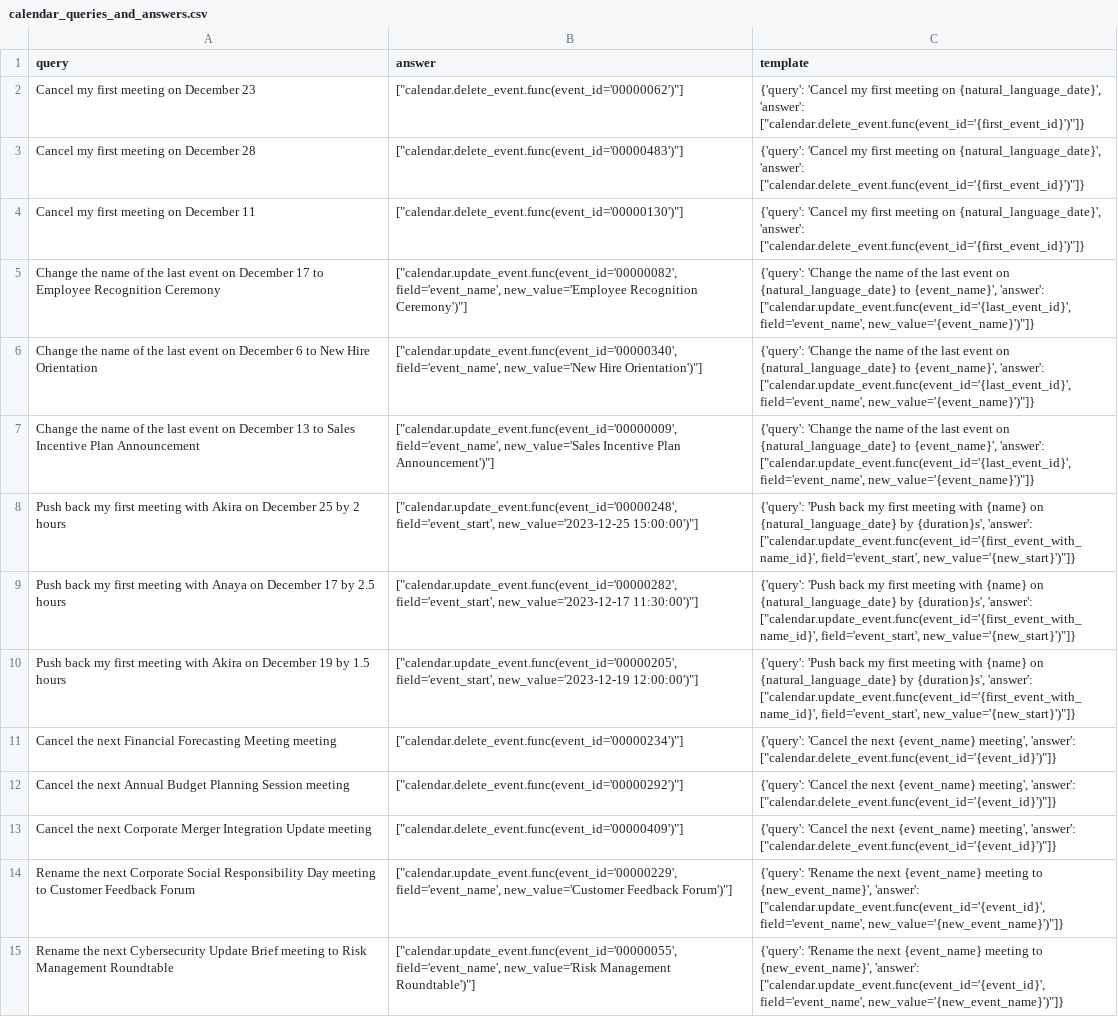
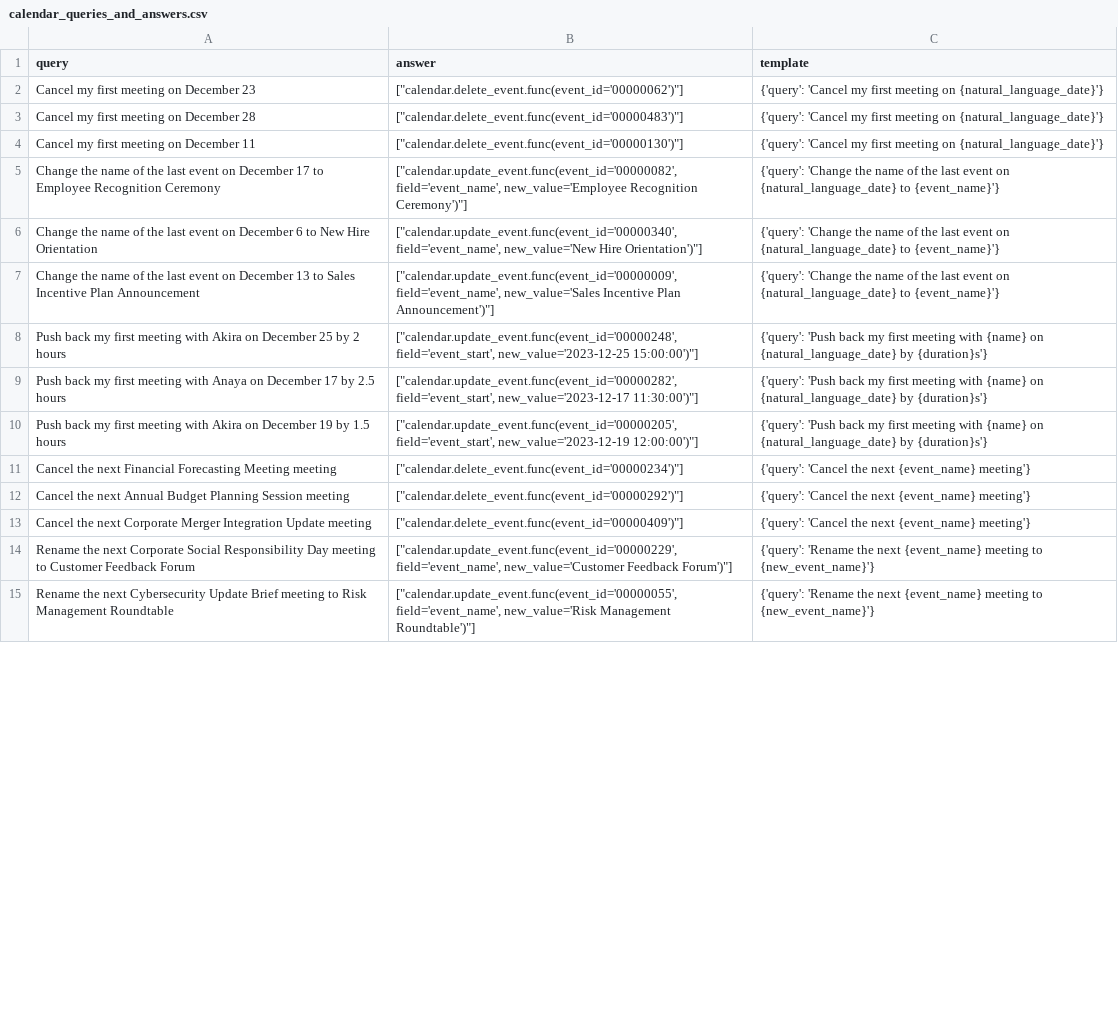
Before and after one commit to olly-styles/WorkBench, a CSV file: data/processed/queries_and_answers/calendar_queries_and_answers.csv, drawn as a sheet; only a part is shown; the diff covers the shown part only; the diff names each change by its address in the sheet, - before the commit and + after, or states it on an @@ line.

```diff
--- a/data/processed/queries_and_answers/calendar_queries_and_answers.csv
+++ b/data/processed/queries_and_answers/calendar_queries_and_answers.csv
-C2:C4 (template): …meeting on {natural_language_date}', 'answer': ["calendar.delete_event.func(event_id='{first_event_id}')"]}
+C2:C4 (template): …meeting on {natural_language_date}'}
-C5:C7 (template): …{natural_language_date} to {event_name}', 'answer': ["calendar.update_event.func(event_id='{last_event_id}', field='event_name', new_value='{event_name}')"]}
+C5:C7 (template): …{natural_language_date} to {event_name}'}
-C8:C10 (template): …{natural_language_date} by {duration}s', 'answer': ["calendar.update_event.func(event_id='{first_event_with_name_id}', field='event_start', new_value='{new_start}')"]}
+C8:C10 (template): …{natural_language_date} by {duration}s'}
-C11:C13 (template): …next {event_name} meeting', 'answer': ["calendar.delete_event.func(event_id='{event_id}')"]}
+C11:C13 (template): …next {event_name} meeting'}
-C14:C15 (template): …meeting to {new_event_name}', 'answer': ["calendar.update_event.func(event_id='{event_id}', field='event_name', new_value='{new_event_name}')"]}
+C14:C15 (template): …meeting to {new_event_name}'}
```
Also changed, not shown: 18 edited cells elsewhere in this file, data/processed/queries_and_answers/analytics_queries_and_answers.csv, data/processed/queries_and_answers/email_queries_and_answers.csv, 6 other files.
